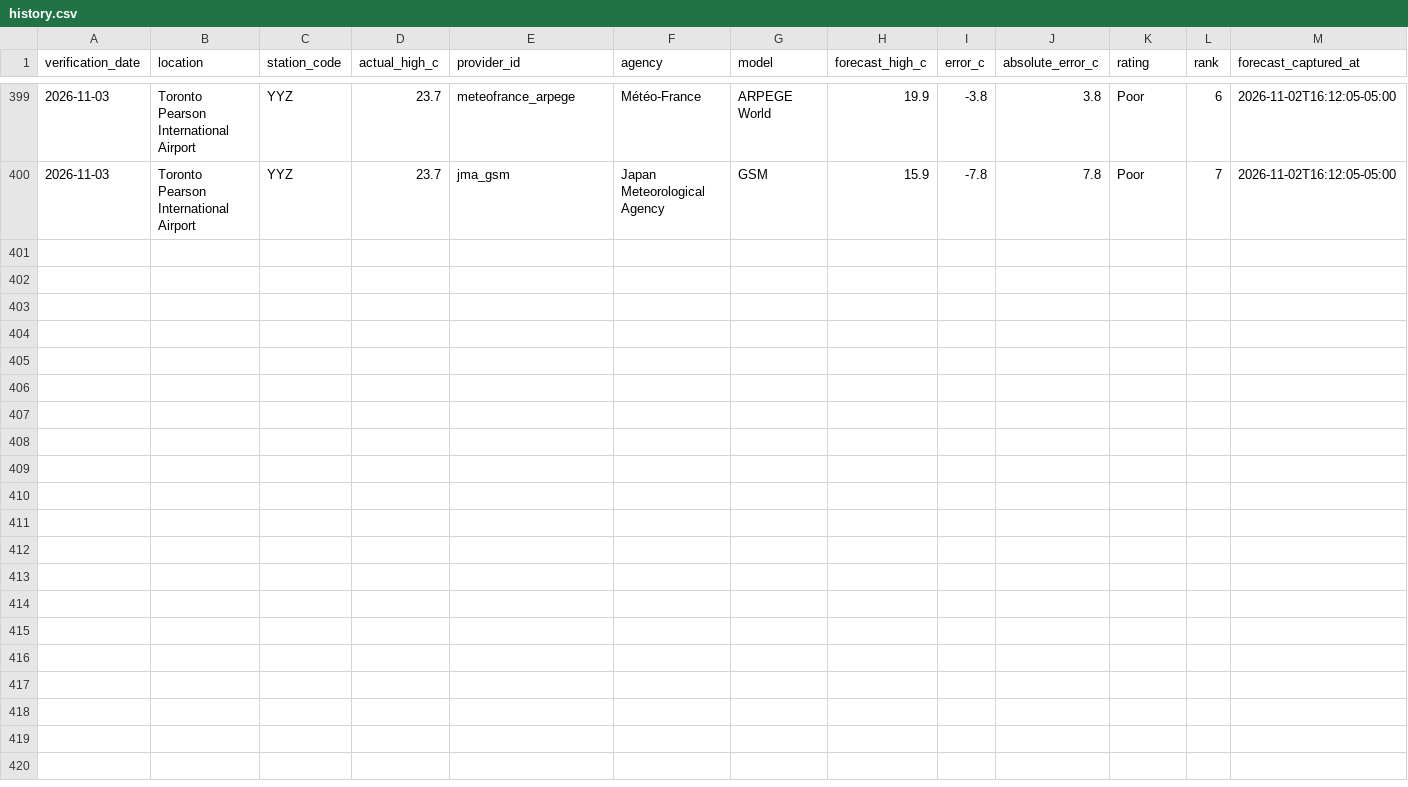
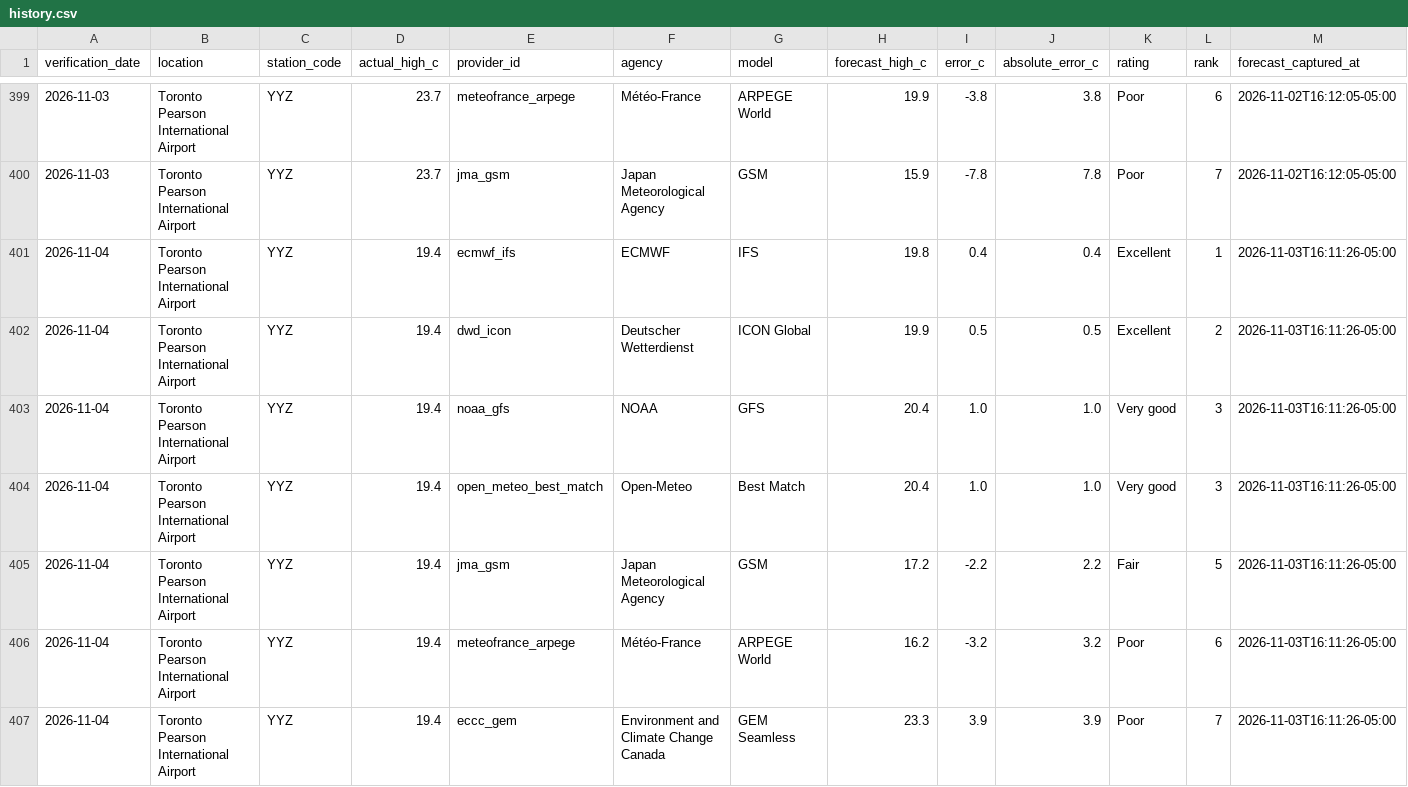
Before and after one commit to wadeszilagyi23-cell/ForecastRank, a CSV file: data/history.csv, drawn as a sheet; only a part is shown, gaps mark what is left out; rows hold the shown columns only; the diff names each change by its address in the sheet, - before the commit and + after, or states it on an @@ line.

```diff
--- a/data/history.csv
+++ b/data/history.csv
+row 401: 2026-11-04 | Toronto Pearson International Airport | YYZ | 19.4 | ecmwf_ifs | ECMWF | IFS | 19.8 | 0.4 | 0.4 | Excellent | 1 | 2026-11-03T16:11:26-05:00
+row 402: 2026-11-04 | Toronto Pearson International Airport | YYZ | 19.4 | dwd_icon | Deutscher Wetterdienst | ICON Global | 19.9 | 0.5 | 0.5 | Excellent | 2 | 2026-11-03T16:11:26-05:00
+row 403: 2026-11-04 | Toronto Pearson International Airport | YYZ | 19.4 | noaa_gfs | NOAA | GFS | 20.4 | 1.0 | 1.0 | Very good | 3 | 2026-11-03T16:11:26-05:00
+row 404: 2026-11-04 | Toronto Pearson International Airport | YYZ | 19.4 | open_meteo_best_match | Open-Meteo | Best Match | 20.4 | 1.0 | 1.0 | Very good | 3 | 2026-11-03T16:11:26-05:00
+row 405: 2026-11-04 | Toronto Pearson International Airport | YYZ | 19.4 | jma_gsm | Japan Meteorological Agency | GSM | 17.2 | -2.2 | 2.2 | Fair | 5 | 2026-11-03T16:11:26-05:00
+row 406: 2026-11-04 | Toronto Pearson International Airport | YYZ | 19.4 | meteofrance_arpege | Météo-France | ARPEGE World | 16.2 | -3.2 | 3.2 | Poor | 6 | 2026-11-03T16:11:26-05:00
+row 407: 2026-11-04 | Toronto Pearson International Airport | YYZ | 19.4 | eccc_gem | Environment and Climate Change Canada | GEM Seamless | 23.3 | 3.9 | 3.9 | Poor | 7 | 2026-11-03T16:11:26-05:00
```
Also changed, not shown: data/public_history.csv, 3 other files.
